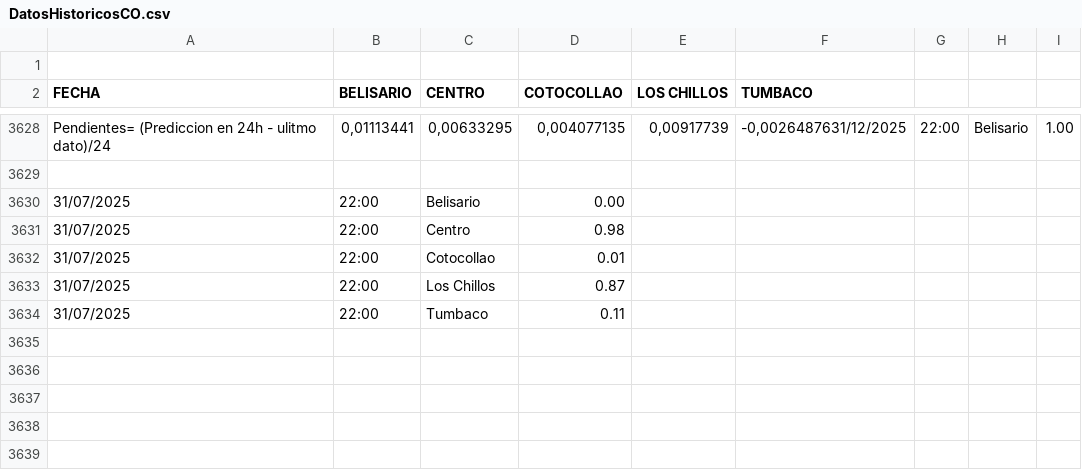
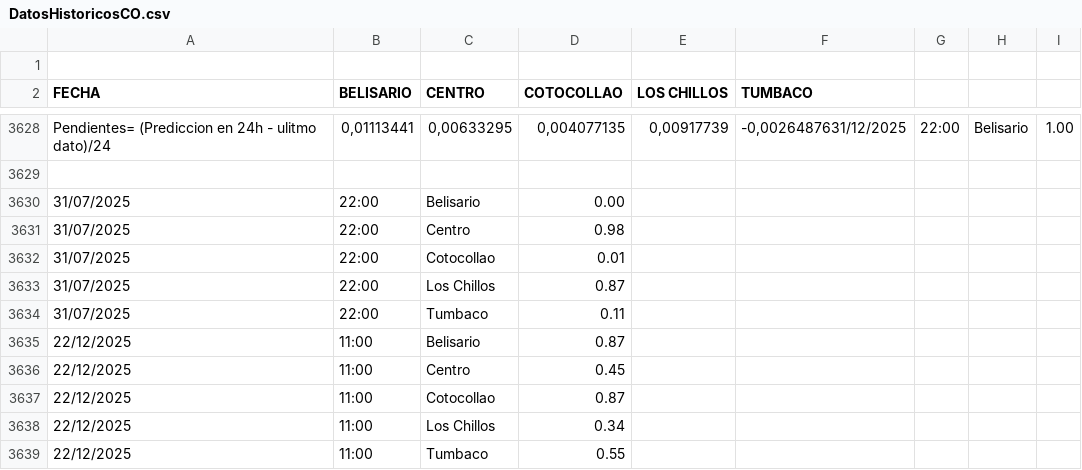
Before and after one commit to G2Jaimitush/ProyectoFinal, a CSV file: DatosHistoricosCO.csv, drawn as a sheet; only a part is shown, gaps mark what is left out; the diff names each change by its address in the sheet, - before the commit and + after, or states it on an @@ line.

```diff
--- a/DatosHistoricosCO.csv
+++ b/DatosHistoricosCO.csv
+row 3635: 22/12/2025 | 11:00 | Belisario | 0.87
+row 3636: 22/12/2025 | 11:00 | Centro | 0.45
+row 3637: 22/12/2025 | 11:00 | Cotocollao | 0.87
+row 3638: 22/12/2025 | 11:00 | Los Chillos | 0.34
+row 3639: 22/12/2025 | 11:00 | Tumbaco | 0.55
```
Also changed, not shown: DatosHistoricosNO2.csv, DatosHistoricosPM10.csv, 6 other files.
